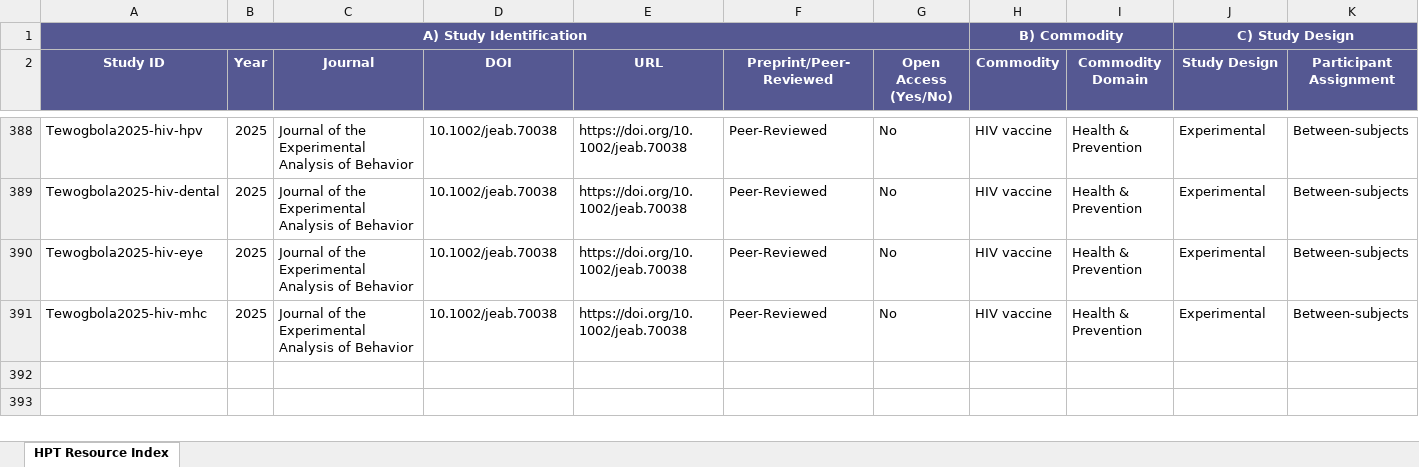
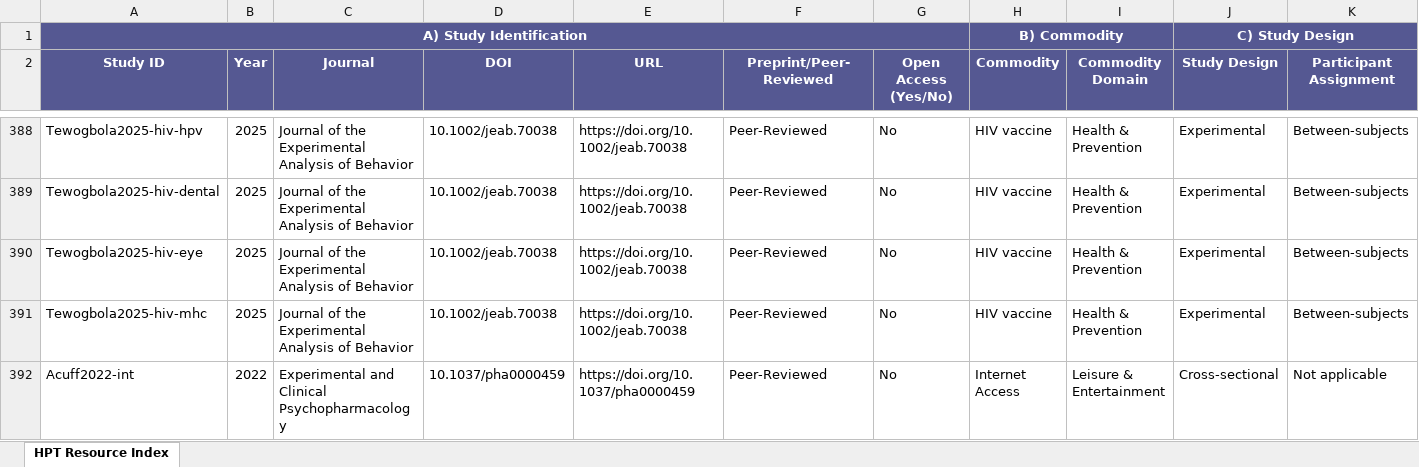
Before and after one commit to platinum-pro/hpt-resource-index, an Excel workbook: HPT Resource Index.xlsx, sheet HPT Resource Index, drawn as a sheet; only a part is shown, gaps mark what is left out; values as stored, in another font and other column widths than the file's, no borders; table styles not drawn; rows hold the shown columns only; the diff names each change by its address in the sheet, - before the commit and + after, or states it on an @@ line.

```diff
--- a/HPT Resource Index.xlsx (sheet HPT Resource Index)
+++ b/HPT Resource Index.xlsx (sheet HPT Resource Index)
+row 392: Acuff2022-int | 2022 | Experimental and Clinical Psychopharmacology | 10.1037/pha0000459 | https://doi.org/10.1037/pha0000459 | Peer-Reviewed | No | Internet Access | Leisure & Entertainment | Cross-sectional | Not applicable
```
Also changed, not shown: 1 other file.
